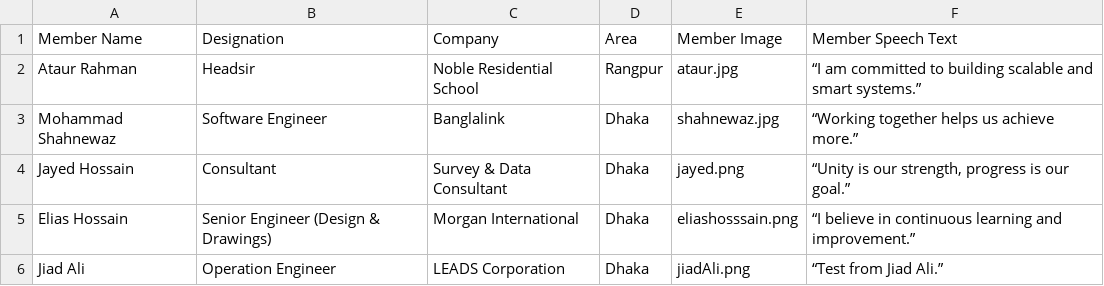
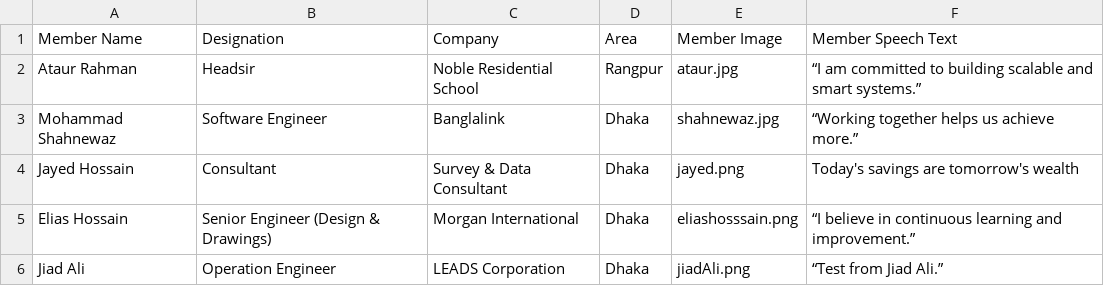
Before and after one commit to golamhabibpalash/UnityMicroFundWebsite, a CSV file: sources/member/memberSpeech.csv, drawn as a sheet.

Commit message:
JayedSpeachModified

```diff
--- a/sources/member/memberSpeech.csv
+++ b/sources/member/memberSpeech.csv
@@ -3,3 +3,3 @@ Ataur Rahman,Headsir,Noble Residential School,Rangpur,ataur.jpg,“I am committe
 Mohammad Shahnewaz,Software Engineer,Banglalink,Dhaka,shahnewaz.jpg,“Working together helps us achieve more.”
-Jayed Hossain,Consultant,Survey & Data Consultant,Dhaka,jayed.png,"“Unity is our strength, progress is our goal.”"
+Jayed Hossain,Consultant,Survey & Data Consultant,Dhaka,jayed.png,Today's savings are tomorrow's wealth
 Elias Hossain,Senior Engineer (Design & Drawings),Morgan International,Dhaka,eliashosssain.png,“I believe in continuous learning and improvement.”
```
